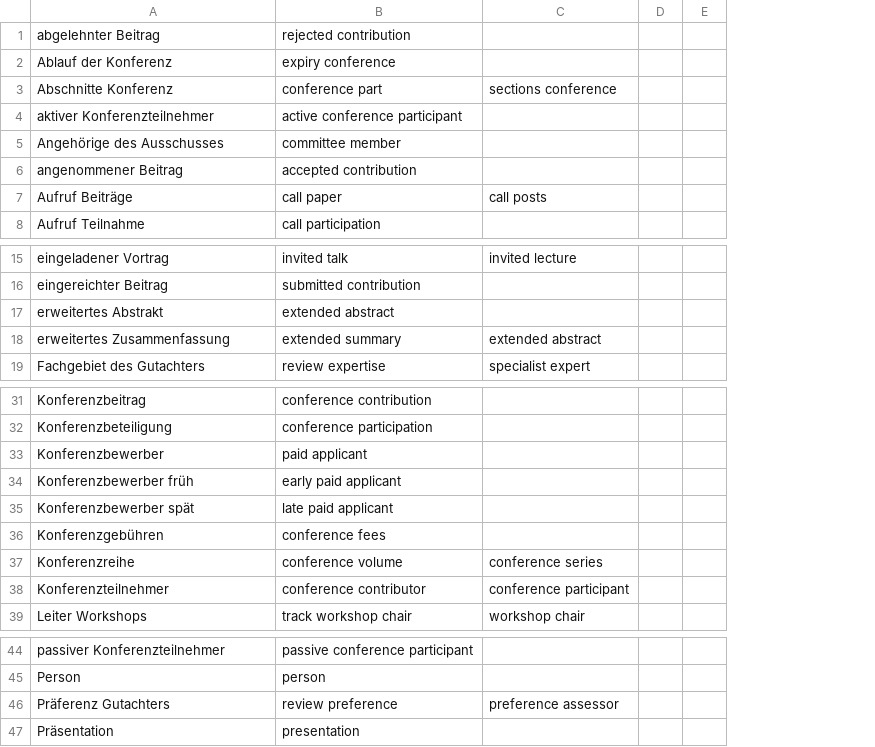
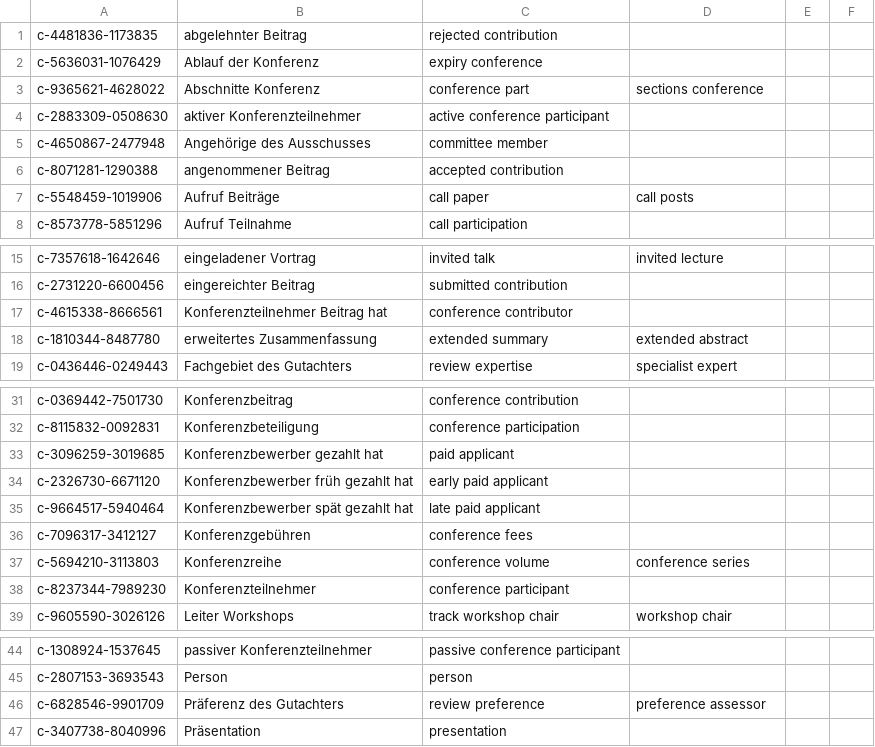
Before and after one commit to shmkhaled/OECM, a CSV file: src/main/resources/EvaluationDataset/Translations/Translations-conference-de.csv, drawn as a sheet; only a part is shown, gaps mark what is left out; removed rows and columns are numbered as before the commit, all else as after; the diff names each change by its address in the sheet, - before the commit and + after, or states it on an @@ line.

```diff
--- a/src/main/resources/EvaluationDataset/Translations/Translations-conference-de.csv
+++ b/src/main/resources/EvaluationDataset/Translations/Translations-conference-de.csv
+column A, rows 1-8: c-4481836-1173835 | c-5636031-1076429 | c-9365621-4628022 | c-2883309-0508630 | c-4650867-2477948 | c-8071281-1290388 | c-5548459-1019906 | c-8573778-5851296; rows 15-16: c-7357618-1642646 | c-2731220-6600456; rows 18-19: c-1810344-8487780 | c-0436446-0249443; rows 31-39: c-0369442-7501730 | c-8115832-0092831 | c-3096259-3019685 | c-2326730-6671120 | c-9664517-5940464 | c-7096317-3412127 | c-5694210-3113803 | c-8237344-7989230 | c-9605590-3026126; rows 44-47: c-1308924-1537645 | c-2807153-3693543 | c-6828546-9901709 | c-3407738-8040996
-row 17: erweitertes Abstrakt | extended abstract
+row 17: c-4615338-8666561 | Konferenzteilnehmer Beitrag hat | conference contributor
-B33: Konferenzbewerber
+B33: Konferenzbewerber gezahlt hat
-B34: Konferenzbewerber früh
+B34: Konferenzbewerber früh gezahlt hat
-B35: Konferenzbewerber spät
+B35: Konferenzbewerber spät gezahlt hat
-C38: conference contributor
+C38: conference participant
-D38: conference participant
+D38: (empty)
-B46: Präferenz Gutachters
+B46: Präferenz des Gutachters
```
Also changed, not shown: src/main/resources/EvaluationDataset/Translations/Translations-confOf-ar.csv, 7 other files.
